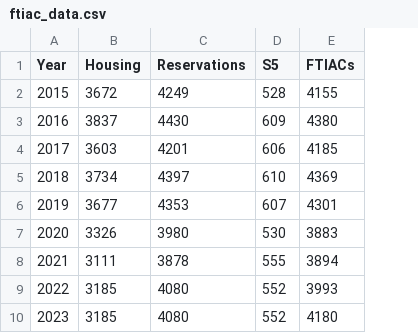
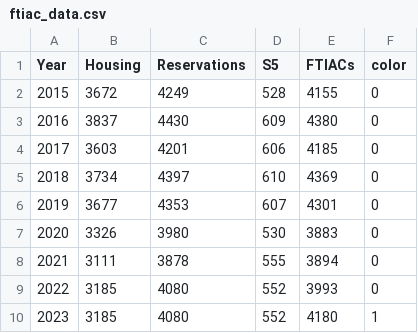
Before and after one commit to davidaustinm/advising, a CSV file: render/ftiac_data.csv, drawn as a sheet; the diff names each change by its address in the sheet, - before the commit and + after, or states it on an @@ line.

Commit message:
colors

```diff
--- a/render/ftiac_data.csv
+++ b/render/ftiac_data.csv
+column F (color), rows 2-10: 0 | 0 | 0 | 0 | 0 | 0 | 0 | 0 | 1
```
Also changed, not shown: 1 other file.
